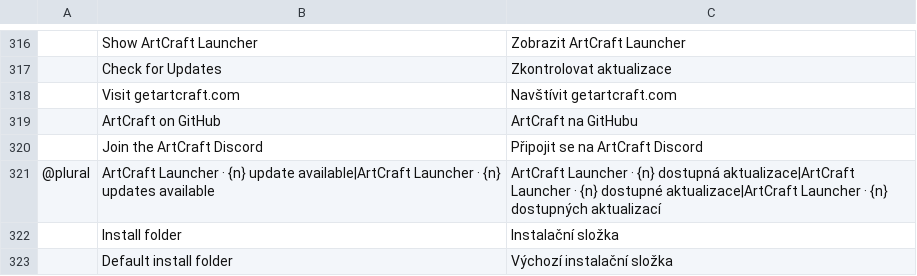
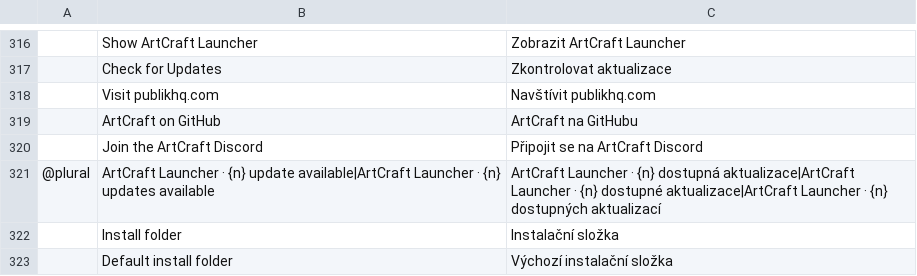
Before and after one commit to Blueturboguy07/craft-launcher, a TSV file: crates/ui-egui/src/i18n/cs.tsv, drawn as a sheet; only a part is shown, gaps mark what is left out; removed rows and columns are numbered as before the commit, all else as after; the diff names each change by its address in the sheet, - before the commit and + after, or states it on an @@ line.

```diff
--- a/crates/ui-egui/src/i18n/cs.tsv
+++ b/crates/ui-egui/src/i18n/cs.tsv
-row 318:  | Visit getartcraft.com | Navštívit getartcraft.com
+row 318:  | Visit publikhq.com | Navštívit publikhq.com
```
Also changed, not shown: crates/ui-egui/src/i18n/de.tsv, crates/ui-egui/src/i18n/es.tsv, 45 other files.
